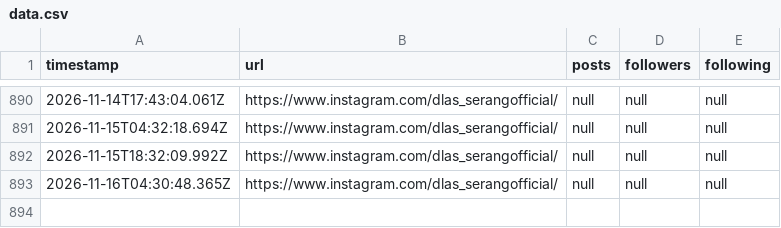
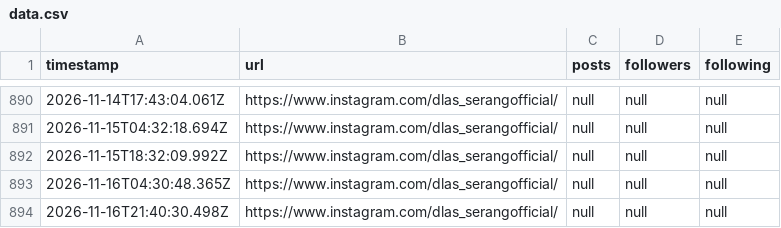
Before and after one commit to sendyputran/scrape-ig, a CSV file: data.csv, drawn as a sheet; only a part is shown, gaps mark what is left out.

```diff
--- a/data.csv
+++ b/data.csv
@@ -893 +893,2 @@ timestamp,url,posts,followers,following
 2026-11-16T04:30:48.365Z,https://www.instagram.com/dlas_serangofficial/,null,null,null
+2026-11-16T21:40:30.498Z,https://www.instagram.com/dlas_serangofficial/,null,null,null
```
